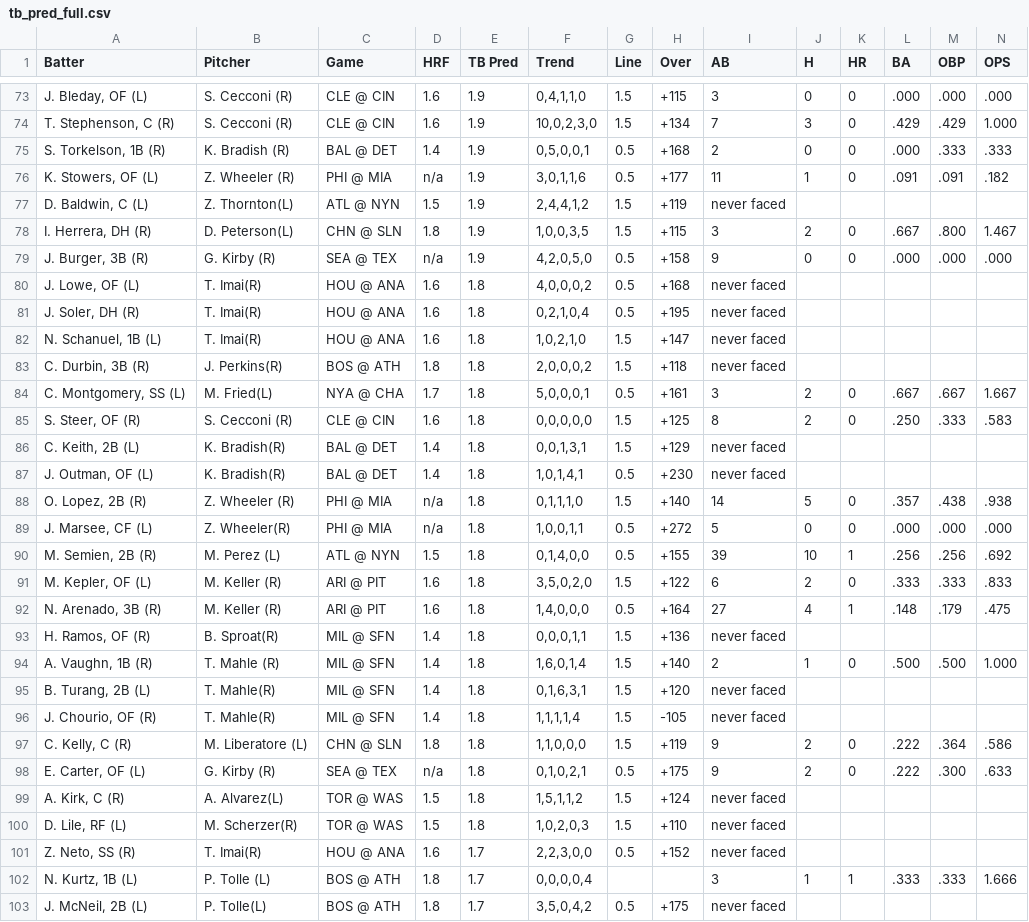
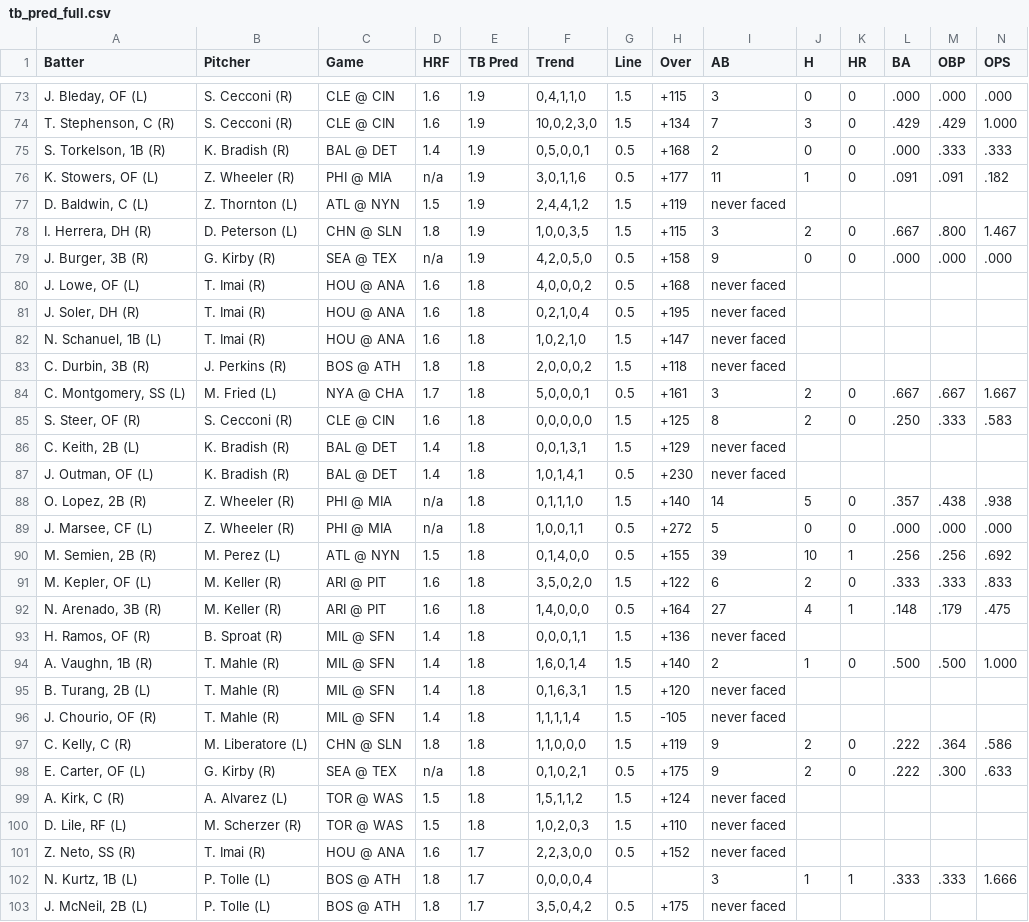
Before and after one commit to lgdsbrand/MLB-Hitters-Hub, a CSV file: backend/tb_pred_full.csv, drawn as a sheet; only a part is shown, gaps mark what is left out; the diff covers the shown part only.

```diff
--- a/backend/tb_pred_full.csv
+++ b/backend/tb_pred_full.csv
@@ -76,15 +76,15 @@ Batter,Pitcher,Game,HRF,TB Pred,Trend,Line,Over,AB,H,HR,BA,OBP,OPS
 "K. Stowers, OF (L)",Z. Wheeler (R),PHI @ MIA,n/a,1.9,"3,0,1,1,6",0.5,+177,11,1,0,.091,.091,.182
-"D. Baldwin, C (L)",Z. Thornton(L),ATL @ NYN,1.5,1.9,"2,4,4,1,2",1.5,+119,never faced,,,,,
-"I. Herrera, DH (R)",D. Peterson(L),CHN @ SLN,1.8,1.9,"1,0,0,3,5",1.5,+115,3,2,0,.667,.800,1.467
+"D. Baldwin, C (L)",Z. Thornton (L),ATL @ NYN,1.5,1.9,"2,4,4,1,2",1.5,+119,never faced,,,,,
+"I. Herrera, DH (R)",D. Peterson (L),CHN @ SLN,1.8,1.9,"1,0,0,3,5",1.5,+115,3,2,0,.667,.800,1.467
 "J. Burger, 3B (R)",G. Kirby (R),SEA @ TEX,n/a,1.9,"4,2,0,5,0",0.5,+158,9,0,0,.000,.000,.000
-"J. Lowe, OF (L)",T. Imai(R),HOU @ ANA,1.6,1.8,"4,0,0,0,2",0.5,+168,never faced,,,,,
-"J. Soler, DH (R)",T. Imai(R),HOU @ ANA,1.6,1.8,"0,2,1,0,4",0.5,+195,never faced,,,,,
-"N. Schanuel, 1B (L)",T. Imai(R),HOU @ ANA,1.6,1.8,"1,0,2,1,0",1.5,+147,never faced,,,,,
-"C. Durbin, 3B (R)",J. Perkins(R),BOS @ ATH,1.8,1.8,"2,0,0,0,2",1.5,+118,never faced,,,,,
-"C. Montgomery, SS (L)",M. Fried(L),NYA @ CHA,1.7,1.8,"5,0,0,0,1",0.5,+161,3,2,0,.667,.667,1.667
+"J. Lowe, OF (L)",T. Imai (R),HOU @ ANA,1.6,1.8,"4,0,0,0,2",0.5,+168,never faced,,,,,
+"J. Soler, DH (R)",T. Imai (R),HOU @ ANA,1.6,1.8,"0,2,1,0,4",0.5,+195,never faced,,,,,
+"N. Schanuel, 1B (L)",T. Imai (R),HOU @ ANA,1.6,1.8,"1,0,2,1,0",1.5,+147,never faced,,,,,
+"C. Durbin, 3B (R)",J. Perkins (R),BOS @ ATH,1.8,1.8,"2,0,0,0,2",1.5,+118,never faced,,,,,
+"C. Montgomery, SS (L)",M. Fried (L),NYA @ CHA,1.7,1.8,"5,0,0,0,1",0.5,+161,3,2,0,.667,.667,1.667
 "S. Steer, OF (R)",S. Cecconi (R),CLE @ CIN,1.6,1.8,"0,0,0,0,0",1.5,+125,8,2,0,.250,.333,.583
-"C. Keith, 2B (L)",K. Bradish(R),BAL @ DET,1.4,1.8,"0,0,1,3,1",1.5,+129,never faced,,,,,
-"J. Outman, OF (L)",K. Bradish(R),BAL @ DET,1.4,1.8,"1,0,1,4,1",0.5,+230,never faced,,,,,
+"C. Keith, 2B (L)",K. Bradish (R),BAL @ DET,1.4,1.8,"0,0,1,3,1",1.5,+129,never faced,,,,,
+"J. Outman, OF (L)",K. Bradish (R),BAL @ DET,1.4,1.8,"1,0,1,4,1",0.5,+230,never faced,,,,,
 "O. Lopez, 2B (R)",Z. Wheeler (R),PHI @ MIA,n/a,1.8,"0,1,1,1,0",1.5,+140,14,5,0,.357,.438,.938
-"J. Marsee, CF (L)",Z. Wheeler(R),PHI @ MIA,n/a,1.8,"1,0,0,1,1",0.5,+272,5,0,0,.000,.000,.000
+"J. Marsee, CF (L)",Z. Wheeler (R),PHI @ MIA,n/a,1.8,"1,0,0,1,1",0.5,+272,5,0,0,.000,.000,.000
 "M. Semien, 2B (R)",M. Perez (L),ATL @ NYN,1.5,1.8,"0,1,4,0,0",0.5,+155,39,10,1,.256,.256,.692
@@ -92,12 +92,12 @@ Batter,Pitcher,Game,HRF,TB Pred,Trend,Line,Over,AB,H,HR,BA,OBP,OPS
 "N. Arenado, 3B (R)",M. Keller (R),ARI @ PIT,1.6,1.8,"1,4,0,0,0",0.5,+164,27,4,1,.148,.179,.475
-"H. Ramos, OF (R)",B. Sproat(R),MIL @ SFN,1.4,1.8,"0,0,0,1,1",1.5,+136,never faced,,,,,
+"H. Ramos, OF (R)",B. Sproat (R),MIL @ SFN,1.4,1.8,"0,0,0,1,1",1.5,+136,never faced,,,,,
 "A. Vaughn, 1B (R)",T. Mahle (R),MIL @ SFN,1.4,1.8,"1,6,0,1,4",1.5,+140,2,1,0,.500,.500,1.000
-"B. Turang, 2B (L)",T. Mahle(R),MIL @ SFN,1.4,1.8,"0,1,6,3,1",1.5,+120,never faced,,,,,
-"J. Chourio, OF (R)",T. Mahle(R),MIL @ SFN,1.4,1.8,"1,1,1,1,4",1.5,-105,never faced,,,,,
+"B. Turang, 2B (L)",T. Mahle (R),MIL @ SFN,1.4,1.8,"0,1,6,3,1",1.5,+120,never faced,,,,,
+"J. Chourio, OF (R)",T. Mahle (R),MIL @ SFN,1.4,1.8,"1,1,1,1,4",1.5,-105,never faced,,,,,
 "C. Kelly, C (R)",M. Liberatore (L),CHN @ SLN,1.8,1.8,"1,1,0,0,0",1.5,+119,9,2,0,.222,.364,.586
 "E. Carter, OF (L)",G. Kirby (R),SEA @ TEX,n/a,1.8,"0,1,0,2,1",0.5,+175,9,2,0,.222,.300,.633
-"A. Kirk, C (R)",A. Alvarez(L),TOR @ WAS,1.5,1.8,"1,5,1,1,2",1.5,+124,never faced,,,,,
-"D. Lile, RF (L)",M. Scherzer(R),TOR @ WAS,1.5,1.8,"1,0,2,0,3",1.5,+110,never faced,,,,,
-"Z. Neto, SS (R)",T. Imai(R),HOU @ ANA,1.6,1.7,"2,2,3,0,0",0.5,+152,never faced,,,,,
+"A. Kirk, C (R)",A. Alvarez (L),TOR @ WAS,1.5,1.8,"1,5,1,1,2",1.5,+124,never faced,,,,,
+"D. Lile, RF (L)",M. Scherzer (R),TOR @ WAS,1.5,1.8,"1,0,2,0,3",1.5,+110,never faced,,,,,
+"Z. Neto, SS (R)",T. Imai (R),HOU @ ANA,1.6,1.7,"2,2,3,0,0",0.5,+152,never faced,,,,,
 "N. Kurtz, 1B (L)",P. Tolle (L),BOS @ ATH,1.8,1.7,"0,0,0,0,4",,,3,1,1,.333,.333,1.666
-"J. McNeil, 2B (L)",P. Tolle(L),BOS @ ATH,1.8,1.7,"3,5,0,4,2",0.5,+175,never faced,,,,,
+"J. McNeil, 2B (L)",P. Tolle (L),BOS @ ATH,1.8,1.7,"3,5,0,4,2",0.5,+175,never faced,,,,,
```
Also changed, not shown: 2 added rows and 93 edited cells elsewhere in this file, backend/bvp_full.csv, backend/hit_pred_full.csv, 1 other file.
